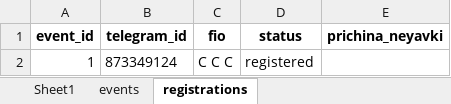
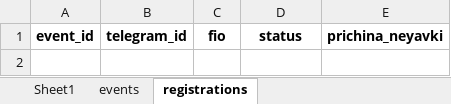
Before and after one commit to killrustooy/donor_bot, an Excel workbook: donors.xlsx, sheet registrations, drawn as a sheet; values as stored, in another font and other column widths than the file's, no borders; the diff names each change by its address in the sheet, - before the commit and + after, or states it on an @@ line.

```diff
--- a/donors.xlsx (sheet registrations)
+++ b/donors.xlsx (sheet registrations)
-row 2: 1 | 873349124 | С С С | registered
```
Also changed, not shown: sheet Sheet1, sheet events, 1 other file.
